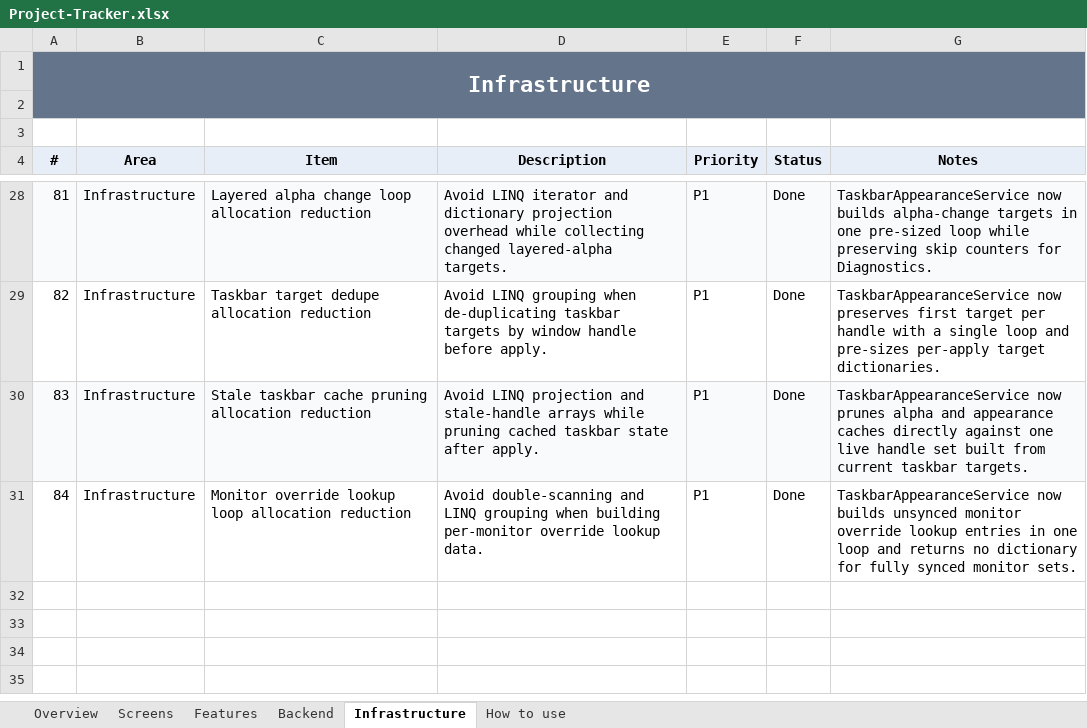
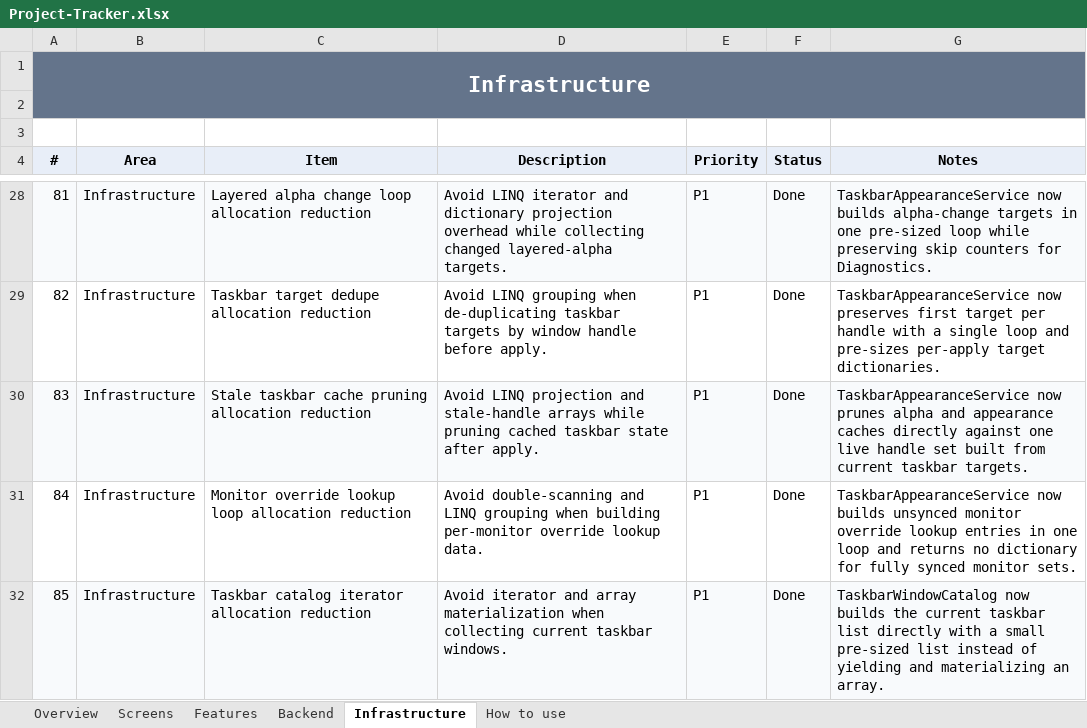
Before and after one commit to SFSorrow1968/TaskbarTransparency-WinUI, an Excel workbook: tracker/Project-Tracker.xlsx, sheet Infrastructure, drawn as a sheet; only a part is shown, gaps mark what is left out; values as stored, in another font and other column widths than the file's, no borders; conditional formats not drawn; the diff names each change by its address in the sheet, - before the commit and + after, or states it on an @@ line.

Commit message:
Reduce taskbar catalog enumeration allocations

```diff
--- a/tracker/Project-Tracker.xlsx (sheet Infrastructure)
+++ b/tracker/Project-Tracker.xlsx (sheet Infrastructure)
+row 32: 85 | Infrastructure | Taskbar catalog iterator allocation reduction | Avoid iterator and array materialization when collecting current taskbar windows. | P1 | Done | TaskbarWindowCatalog now builds the current taskbar list directly with a small pre-sized list instead of yielding and materializing an array.
```
Also changed, not shown: sheet Overview, 5 other files.
